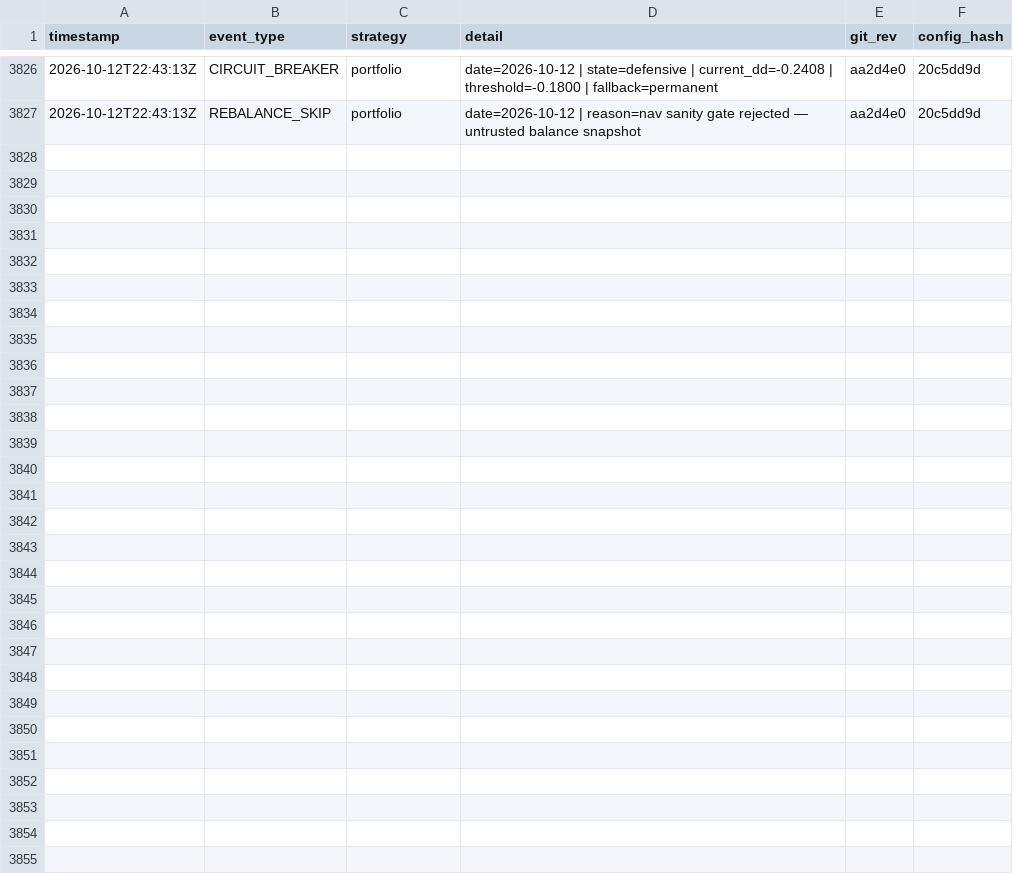
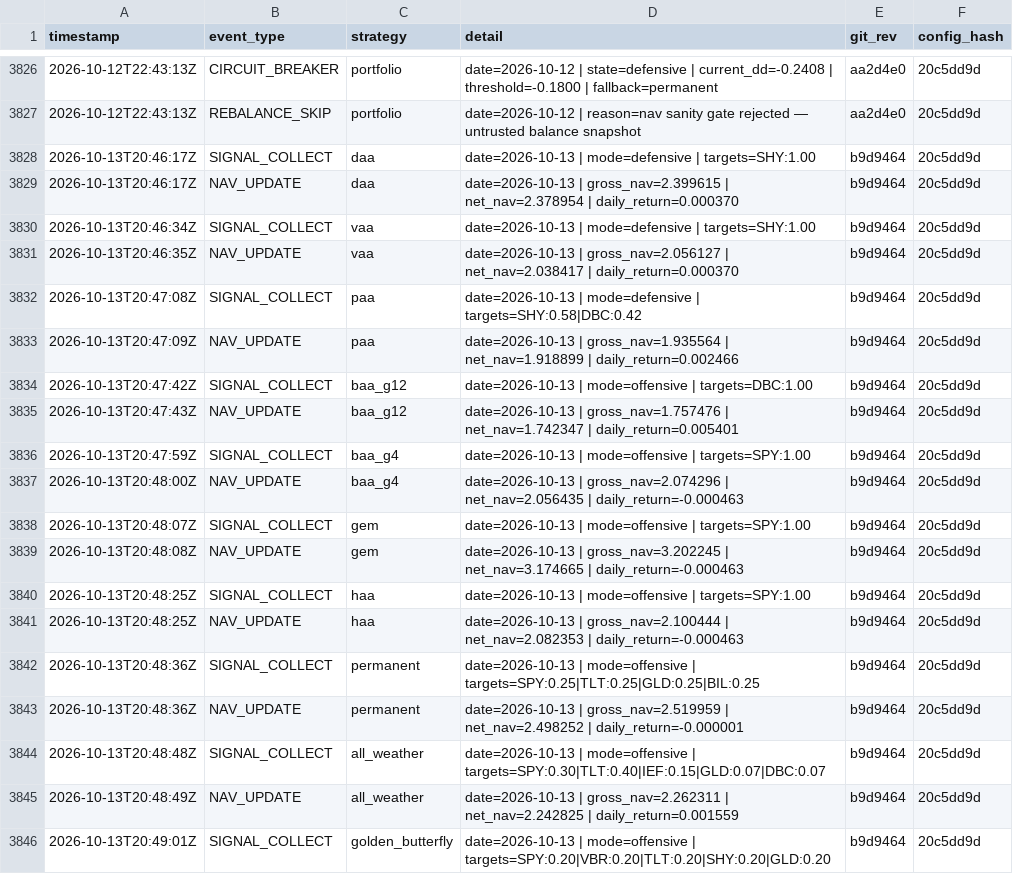
Before and after one commit to phj1120/classicQuant, a CSV file: data/audit_log.csv, drawn as a sheet; only a part is shown, gaps mark what is left out; the diff covers the shown part only; the diff names each change by its address in the sheet, - before the commit and + after, or states it on an @@ line.

```diff
--- a/data/audit_log.csv
+++ b/data/audit_log.csv
+row 3828: 2026-10-13T20:46:17Z | SIGNAL_COLLECT | daa | date=2026-10-13 | mode=defensive | targets=SHY:1.00 | b9d9464 | 20c5dd9d
+row 3829: 2026-10-13T20:46:17Z | NAV_UPDATE | daa | date=2026-10-13 | gross_nav=2.399615 | net_nav=2.378954 | daily_return=0.000370 | b9d9464 | 20c5dd9d
+row 3830: 2026-10-13T20:46:34Z | SIGNAL_COLLECT | vaa | date=2026-10-13 | mode=defensive | targets=SHY:1.00 | b9d9464 | 20c5dd9d
+row 3831: 2026-10-13T20:46:35Z | NAV_UPDATE | vaa | date=2026-10-13 | gross_nav=2.056127 | net_nav=2.038417 | daily_return=0.000370 | b9d9464 | 20c5dd9d
+row 3832: 2026-10-13T20:47:08Z | SIGNAL_COLLECT | paa | date=2026-10-13 | mode=defensive | targets=SHY:0.58|DBC:0.42 | b9d9464 | 20c5dd9d
+row 3833: 2026-10-13T20:47:09Z | NAV_UPDATE | paa | date=2026-10-13 | gross_nav=1.935564 | net_nav=1.918899 | daily_return=0.002466 | b9d9464 | 20c5dd9d
+row 3834: 2026-10-13T20:47:42Z | SIGNAL_COLLECT | baa_g12 | date=2026-10-13 | mode=offensive | targets=DBC:1.00 | b9d9464 | 20c5dd9d
+row 3835: 2026-10-13T20:47:43Z | NAV_UPDATE | baa_g12 | date=2026-10-13 | gross_nav=1.757476 | net_nav=1.742347 | daily_return=0.005401 | b9d9464 | 20c5dd9d
+row 3836: 2026-10-13T20:47:59Z | SIGNAL_COLLECT | baa_g4 | date=2026-10-13 | mode=offensive | targets=SPY:1.00 | b9d9464 | 20c5dd9d
+row 3837: 2026-10-13T20:48:00Z | NAV_UPDATE | baa_g4 | date=2026-10-13 | gross_nav=2.074296 | net_nav=2.056435 | daily_return=-0.000463 | b9d9464 | 20c5dd9d
+row 3838: 2026-10-13T20:48:07Z | SIGNAL_COLLECT | gem | date=2026-10-13 | mode=offensive | targets=SPY:1.00 | b9d9464 | 20c5dd9d
+row 3839: 2026-10-13T20:48:08Z | NAV_UPDATE | gem | date=2026-10-13 | gross_nav=3.202245 | net_nav=3.174665 | daily_return=-0.000463 | b9d9464 | 20c5dd9d
+row 3840: 2026-10-13T20:48:25Z | SIGNAL_COLLECT | haa | date=2026-10-13 | mode=offensive | targets=SPY:1.00 | b9d9464 | 20c5dd9d
+row 3841: 2026-10-13T20:48:25Z | NAV_UPDATE | haa | date=2026-10-13 | gross_nav=2.100444 | net_nav=2.082353 | daily_return=-0.000463 | b9d9464 | 20c5dd9d
+row 3842: 2026-10-13T20:48:36Z | SIGNAL_COLLECT | permanent | date=2026-10-13 | mode=offensive | targets=SPY:0.25|TLT:0.25|GLD:0.25|BIL:0.25 | b9d9464 | 20c5dd9d
+row 3843: 2026-10-13T20:48:36Z | NAV_UPDATE | permanent | date=2026-10-13 | gross_nav=2.519959 | net_nav=2.498252 | daily_return=-0.000001 | b9d9464 | 20c5dd9d
+row 3844: 2026-10-13T20:48:48Z | SIGNAL_COLLECT | all_weather | date=2026-10-13 | mode=offensive | targets=SPY:0.30|TLT:0.40|IEF:0.15|GLD:0.07|DBC:0.07 | b9d9464 | 20c5dd9d
+row 3845: 2026-10-13T20:48:49Z | NAV_UPDATE | all_weather | date=2026-10-13 | gross_nav=2.262311 | net_nav=2.242825 | daily_return=0.001559 | b9d9464 | 20c5dd9d
+row 3846: 2026-10-13T20:49:01Z | SIGNAL_COLLECT | golden_butterfly | date=2026-10-13 | mode=offensive | targets=SPY:0.20|VBR:0.20|TLT:0.20|SHY:0.20|GLD:0.20 | b9d9464 | 20c5dd9d
```
Also changed, not shown: 14 added rows elsewhere in this file, data/ohlc_history.csv, data/portfolio.csv, 5 other files.
